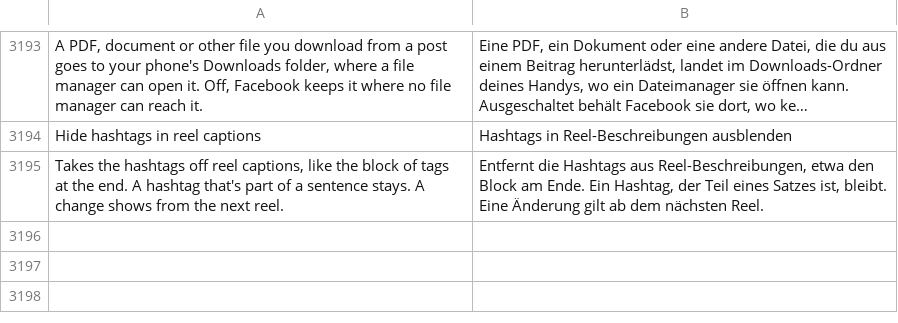
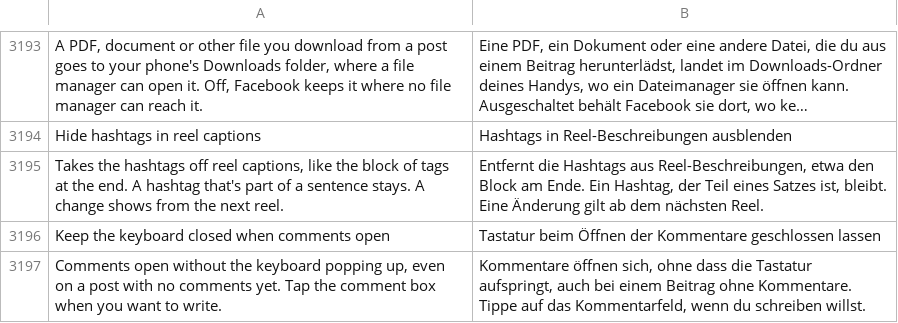
Before and after one commit to SysAdminDoc/HushFacebook, a TSV file: extensions/shared/library/src/main/l10n/de.tsv, drawn as a sheet; only a part is shown, gaps mark what is left out; long unchanged cells end in ….

```diff
--- a/extensions/shared/library/src/main/l10n/de.tsv
+++ b/extensions/shared/library/src/main/l10n/de.tsv
@@ -3195 +3195,3 @@ Hide hashtags in reel captions	Hashtags in Reel-Beschreibungen ausblenden
 Takes the hashtags off reel captions, like the block of tags at the end. A hashtag that's part of a sentence stays. A change shows from the next reel.	Entfernt die Hashtags aus Reel-Beschreibungen, etwa den Block am Ende. Ein Hashtag, der Teil eines Satzes ist, bleibt. Eine Änderung gilt ab dem nächsten Reel.
+Keep the keyboard closed when comments open	Tastatur beim Öffnen der Kommentare geschlossen lassen
+Comments open without the keyboard popping up, even on a post with no comments yet. Tap the comment box when you want to write.	Kommentare öffnen sich, ohne dass die Tastatur aufspringt, auch bei einem Beitrag ohne Kommentare. Tippe auf das Kommentarfeld, wenn du schreiben willst.
```
Also changed, not shown: extensions/shared/library/src/main/l10n/ar.tsv, extensions/shared/library/src/main/l10n/bg.tsv, 40 other files.
